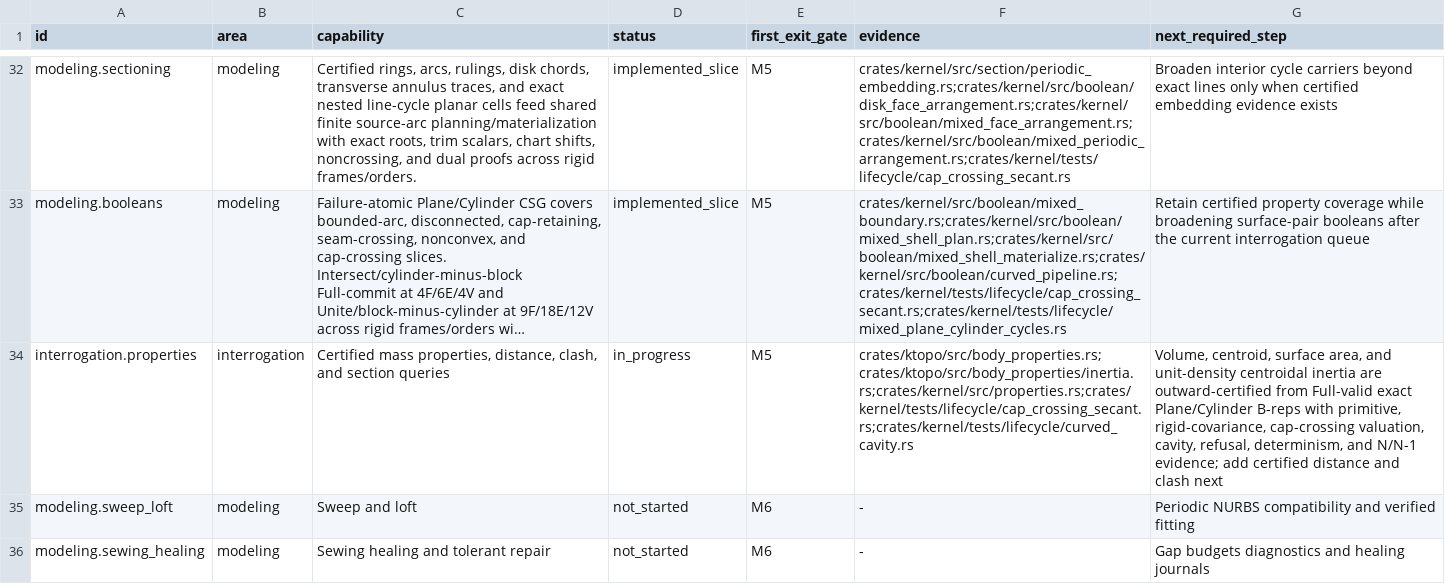
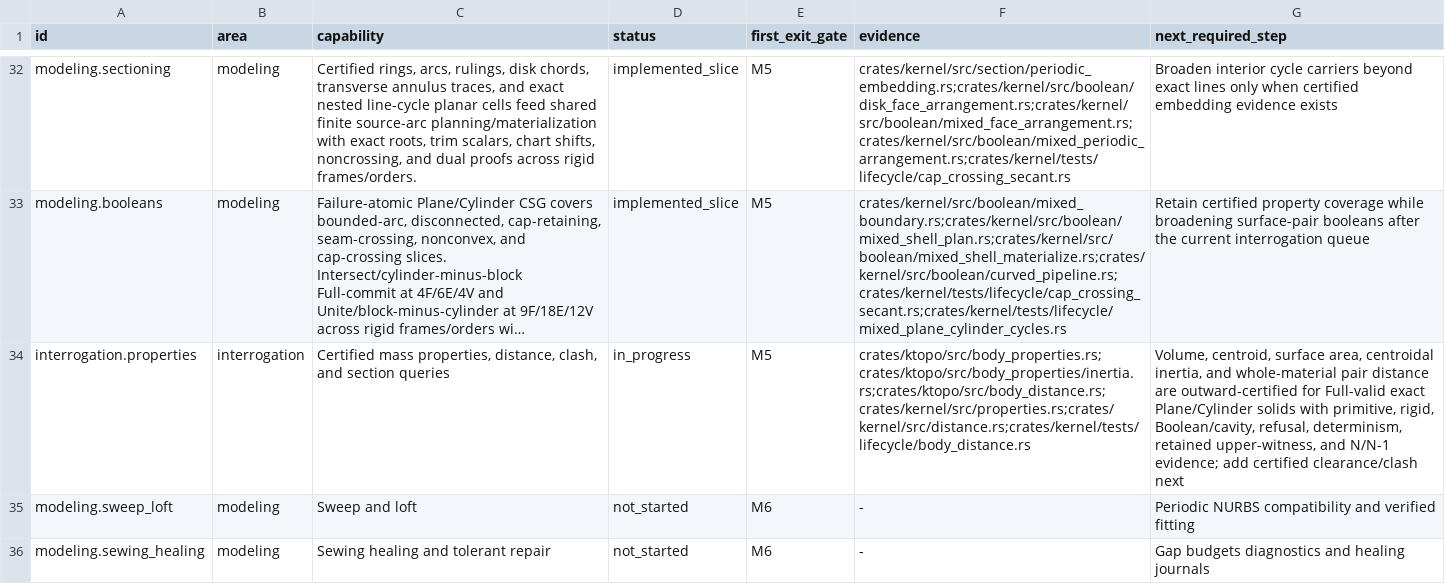
Before and after one commit to josephbajor/geocore, a TSV file: docs/kernel-support.tsv, drawn as a sheet; only a part is shown, gaps mark what is left out; long unchanged cells end in …; the diff names each change by its address in the sheet, - before the commit and + after, or states it on an @@ line.

Commit message:
feat(interrogation): certify body distance bounds
Full-gate exact Plane/Cylinder solids and return an outward enclosure of whole-material distance. Derive lower bounds from conservative support projections, retain replayable pcurve-lift upper witnesses, and carry the fixed checker incidence envelope through both proofs.

Expose the facade request/outcome/refusal contract, exact resource accounting, lifecycle evidence, package inventory, and updated milestone documentation.

```diff
--- a/docs/kernel-support.tsv
+++ b/docs/kernel-support.tsv
-F34 (evidence): crates/ktopo/src/body_properties.rs;crates/ktopo/src/body_properties/inertia.rs;crates/kernel/src/properties.rs;crates/kernel/tests/lifecycle/cap_crossing_secant.rs;crates/kernel/tests/lifecycle/curved_cavity.rs
+F34 (evidence): crates/ktopo/src/body_properties.rs;crates/ktopo/src/body_properties/inertia.rs;crates/ktopo/src/body_distance.rs;crates/kernel/src/properties.rs;crates/kernel/src/distance.rs;crates/kernel/tests/lifecycle/body_distance.rs
-G34 (next_required_step): …surface area, and unit-density centroidal inertia are outward-certified from Full-valid exact Plane/Cylinder B-reps with primitive, rigid-covariance, cap-crossing valuation, cavity, refusal, determinism, and N/N-1 evidence; add certified distance and clash next
+G34 (next_required_step): …surface area, centroidal inertia, and whole-material pair distance are outward-certified for Full-valid exact Plane/Cylinder solids with primitive, rigid, Boolean/cavity, refusal, determinism, retained upper-witness, and N/N-1 evidence; add certified clearance/clash next
```
Also changed, not shown: 16 other files.
